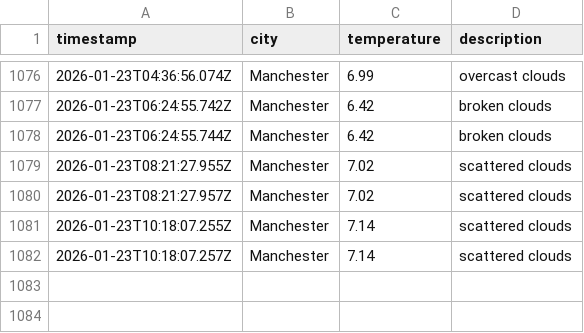
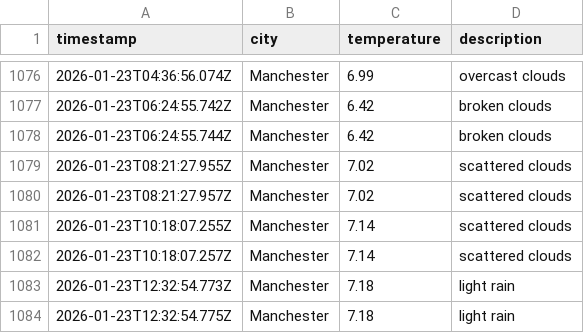
Before and after one commit to Maisie90/DataOps-weather, a CSV file: data/weather_log.csv, drawn as a sheet; only a part is shown, gaps mark what is left out; the diff names each change by its address in the sheet, - before the commit and + after, or states it on an @@ line.

```diff
--- a/data/weather_log.csv
+++ b/data/weather_log.csv
+row 1083: 2026-01-23T12:32:54.773Z | Manchester | 7.18 | light rain
+row 1084: 2026-01-23T12:32:54.775Z | Manchester | 7.18 | light rain
```
